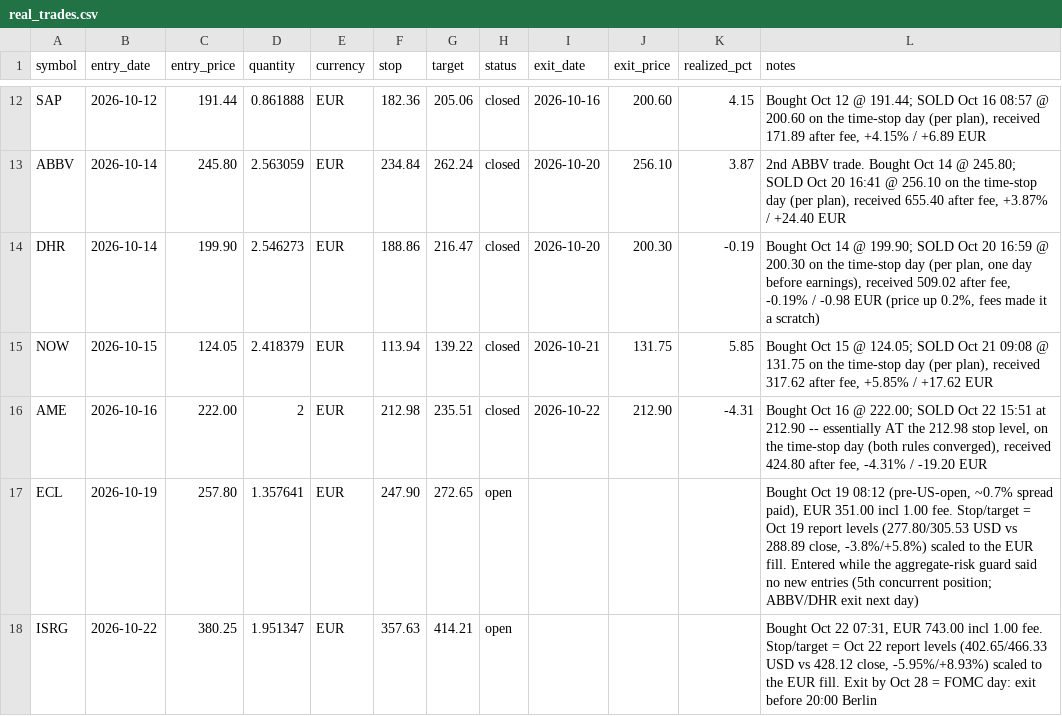
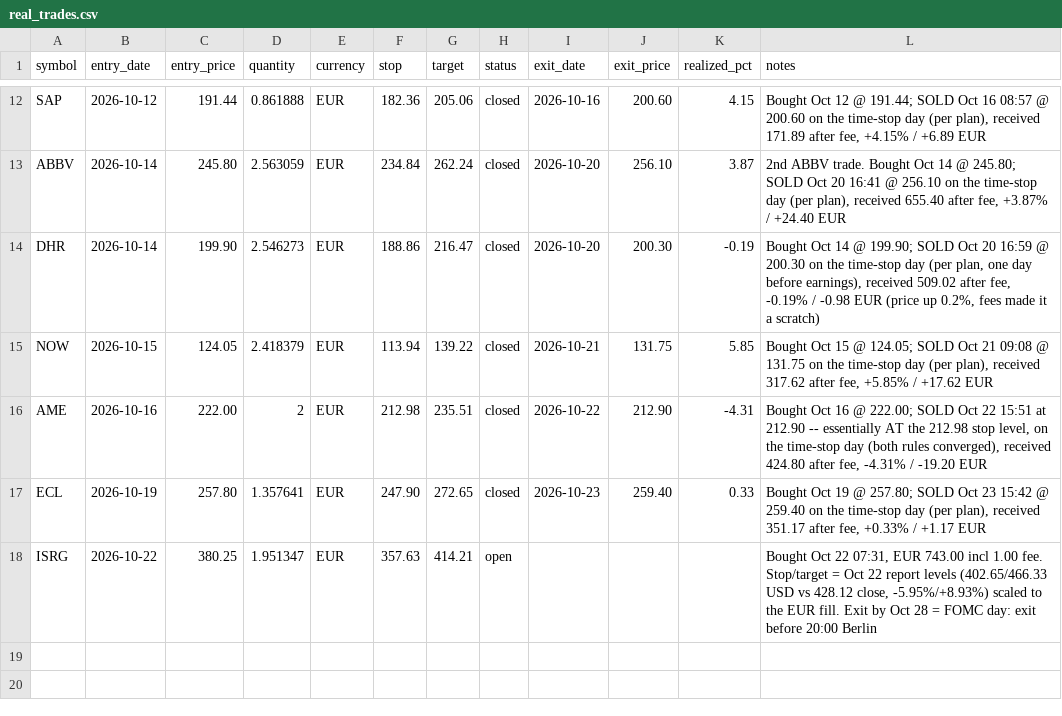
Before and after one commit to kadrisaf/kadrisaf, a CSV file: track_record/real_trades.csv, drawn as a sheet; only a part is shown, gaps mark what is left out.

```diff
--- a/track_record/real_trades.csv
+++ b/track_record/real_trades.csv
@@ -16,3 +16,3 @@ NOW,2026-10-15,124.05,2.418379,EUR,113.94,139.22,closed,2026-10-21,131.75,5.85,"
 AME,2026-10-16,222.00,2,EUR,212.98,235.51,closed,2026-10-22,212.90,-4.31,"Bought Oct 16 @ 222.00; SOLD Oct 22 15:51 at 212.90 -- essentially AT the 212.98 stop level, on the time-stop day (both rules converged), received 424.80 after fee, -4.31% / -19.20 EUR"
-ECL,2026-10-19,257.80,1.357641,EUR,247.90,272.65,open,,,,"Bought Oct 19 08:12 (pre-US-open, ~0.7% spread paid), EUR 351.00 incl 1.00 fee. Stop/target = Oct 19 report levels (277.80/305.53 USD vs 288.89 close, -3.8%/+5.8%) scaled to the EUR fill. Entered while the aggregate-risk guard said no new entries (5th concurrent position; ABBV/DHR exit next day)"
+ECL,2026-10-19,257.80,1.357641,EUR,247.90,272.65,closed,2026-10-23,259.40,0.33,"Bought Oct 19 @ 257.80; SOLD Oct 23 15:42 @ 259.40 on the time-stop day (per plan), received 351.17 after fee, +0.33% / +1.17 EUR"
 ISRG,2026-10-22,380.25,1.951347,EUR,357.63,414.21,open,,,,"Bought Oct 22 07:31, EUR 743.00 incl 1.00 fee. Stop/target = Oct 22 report levels (402.65/466.33 USD vs 428.12 close, -5.95%/+8.93%) scaled to the EUR fill. Exit by Oct 28 = FOMC day: exit before 20:00 Berlin"
```
